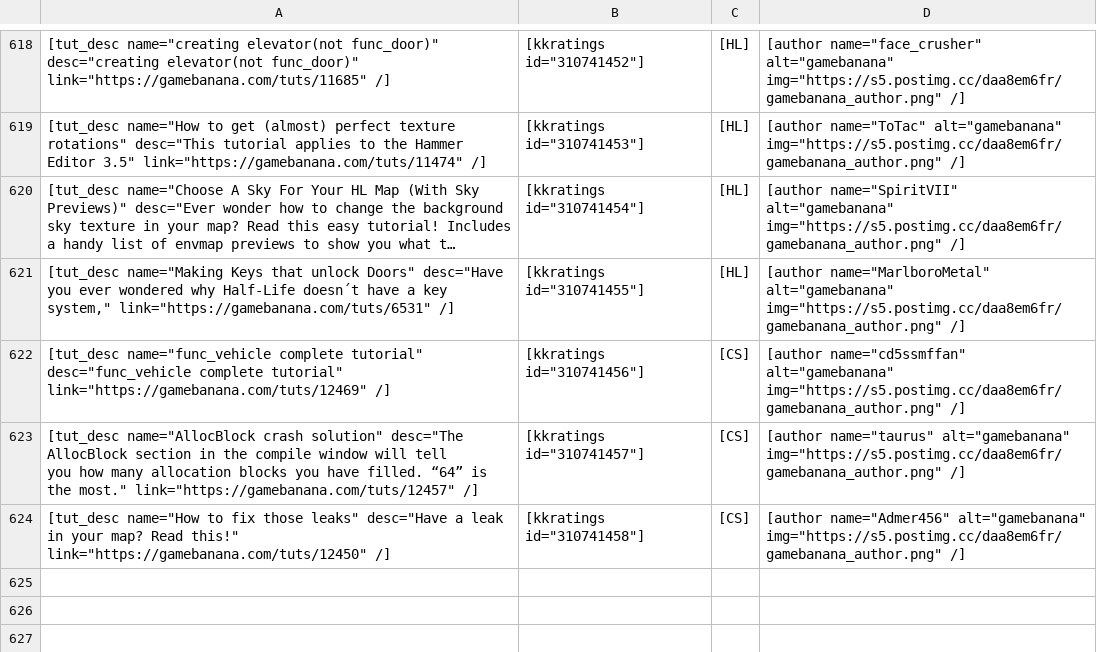
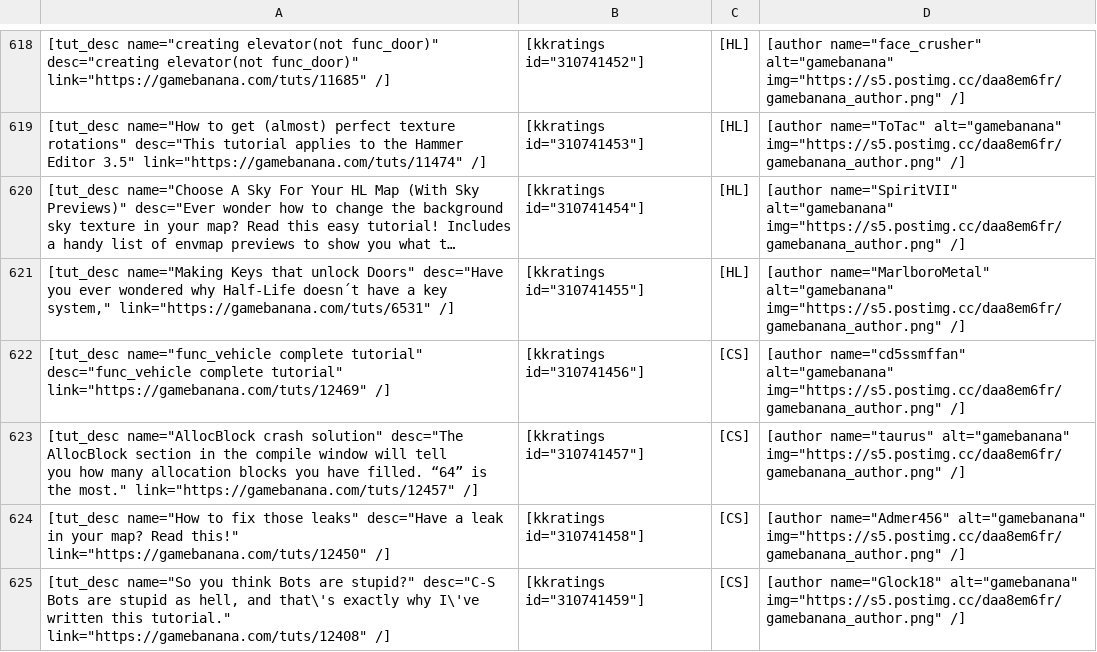
Before and after one commit to sourcemodding/Sourcemodding-Tablepress-Table-Sources, a CSV file: tuts_goldsrc_level_design.csv, drawn as a sheet; only a part is shown, gaps mark what is left out; long unchanged cells end in …; the diff names each change by its address in the sheet, - before the commit and + after, or states it on an @@ line.

Commit message:
Added Tutorial [So you think Bots are stupid?]

```diff
--- a/tuts_goldsrc_level_design.csv
+++ b/tuts_goldsrc_level_design.csv
+row 625: [tut_desc name="So you think Bots are stupid?" desc="C-S Bots are stupid as hell, and that\'s exactly why I\'ve written this tutorial." link="https://gamebanana.com/tuts/12408" /] | [kkratings id="310741459"] | [CS] | [author name="Glock18" alt="gamebanana" img="https://s5.postimg.cc/daa8em6fr/gamebanana_author.png" /]
```
